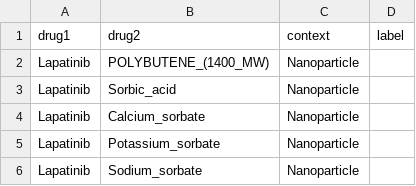
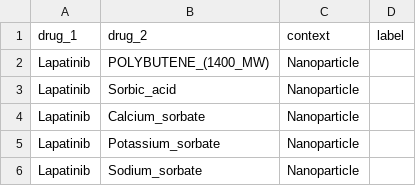
Before and after one commit to Zilu-Zhang/NP-ML, a CSV file: ChemicalX/all_excp/all_excp_labeled_triples_1598.csv, drawn as a sheet; only a part is shown.

Commit message:
Add files via upload

```diff
--- a/ChemicalX/all_excp/all_excp_labeled_triples_1598.csv
+++ b/ChemicalX/all_excp/all_excp_labeled_triples_1598.csv
@@ -1,2 +1,2 @@
-drug1,drug2,context,label
+drug_1,drug_2,context,label
 Lapatinib,POLYBUTENE_(1400_MW),Nanoparticle,
```
